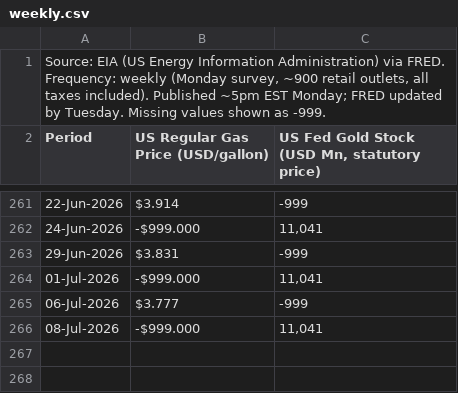
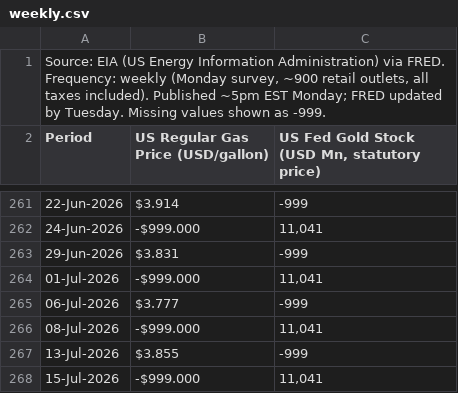
Before and after one commit to sravanpallapothu/macro-finance-dashboard, a CSV file: data/weekly.csv, drawn as a sheet; only a part is shown, gaps mark what is left out; the diff names each change by its address in the sheet, - before the commit and + after, or states it on an @@ line.

```diff
--- a/data/weekly.csv
+++ b/data/weekly.csv
+row 267: 13-Jul-2026 | $3.855 | -999
+row 268: 15-Jul-2026 | -$999.000 | 11,041
```
Also changed, not shown: data/daily.csv.
